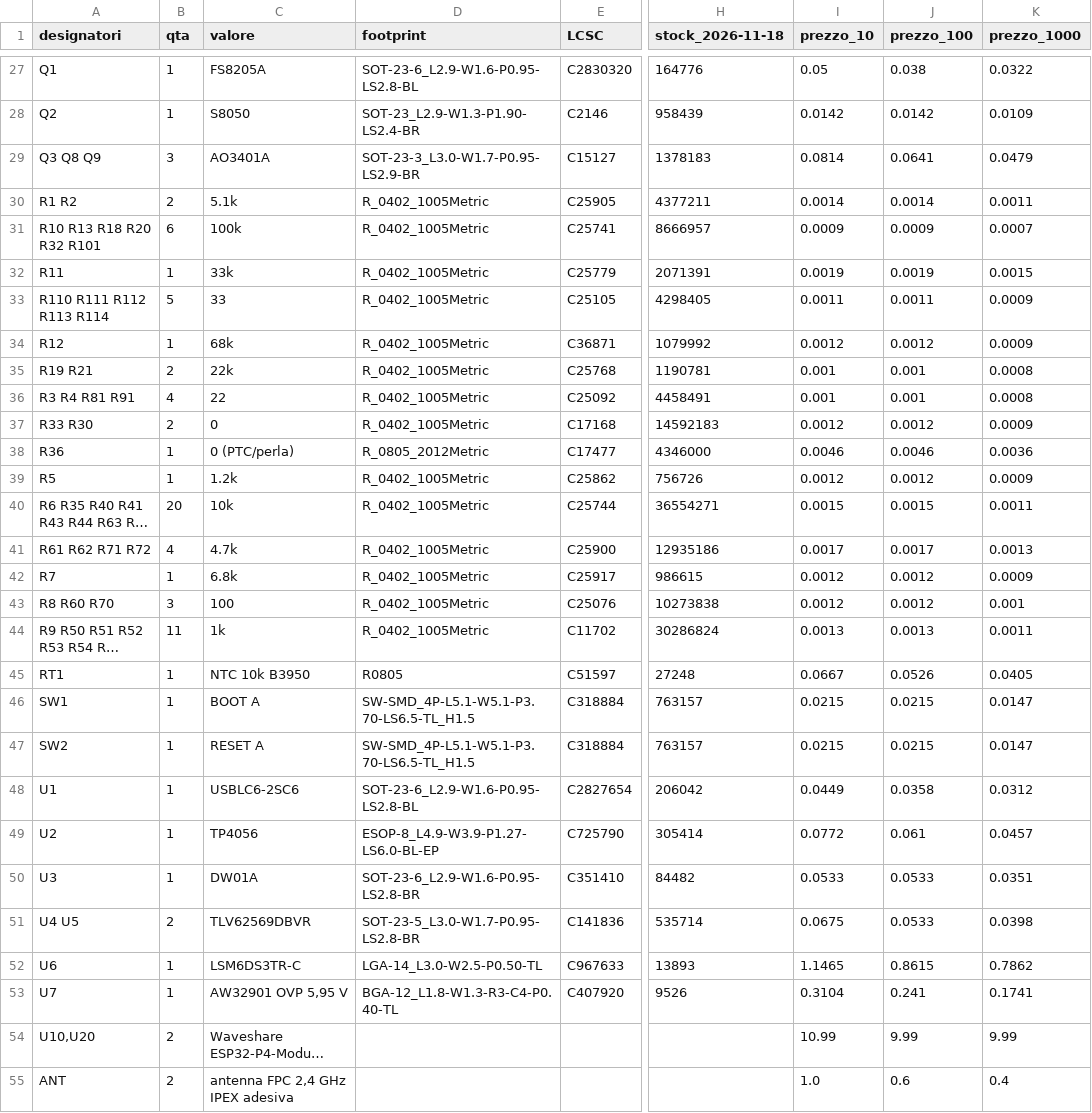
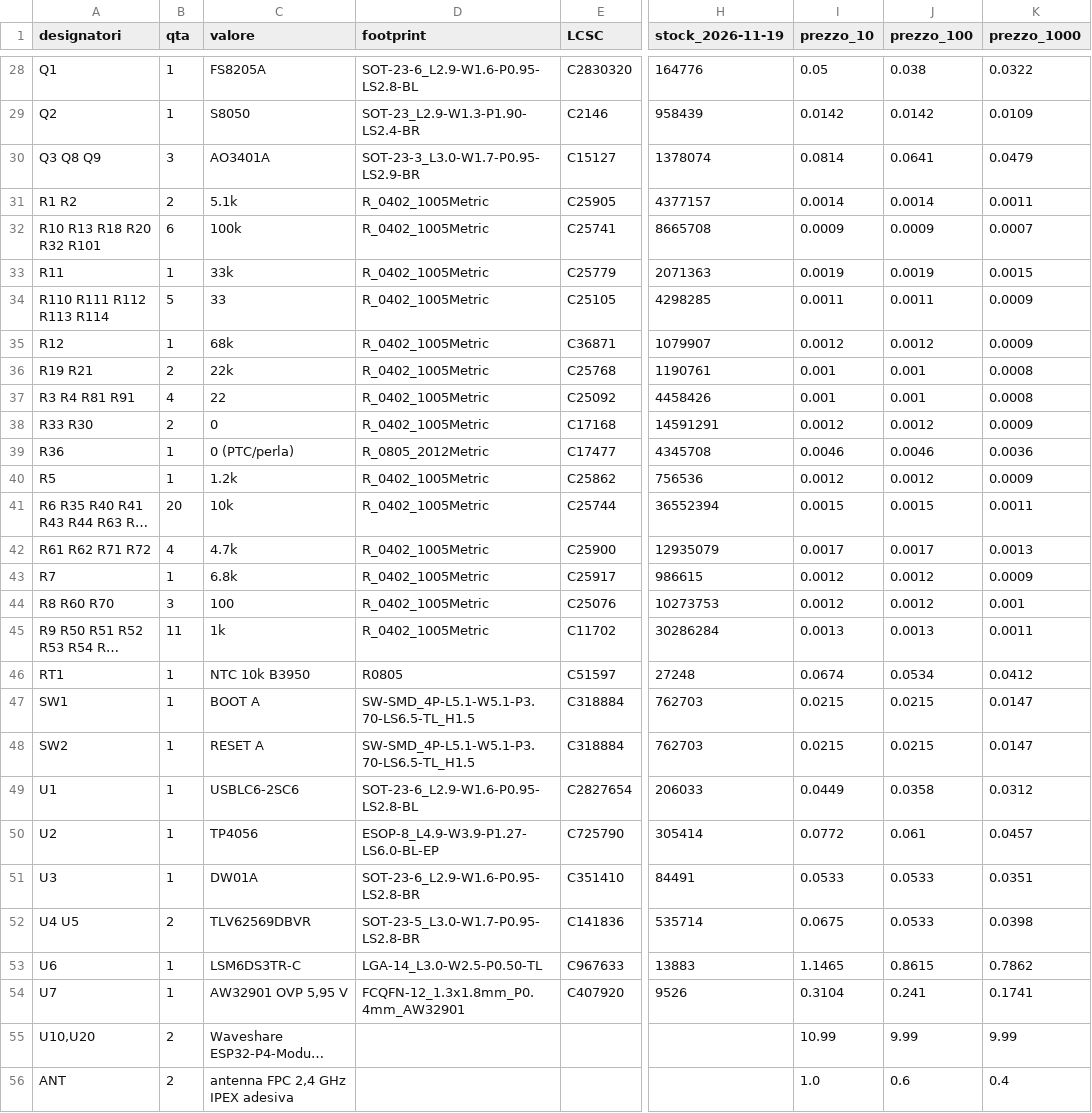
Before and after one commit to rinaldiden/Moving-One-Billion-People-, a CSV file: projects/asmile/hw/pcb/logger_hw4/BOM.csv, drawn as a sheet; only a part is shown, gaps mark what is left out; long unchanged cells end in …; addresses are those after the commit; the diff covers the shown part only; the diff names each change by its address in the sheet, - before the commit and + after, or states it on an @@ line.

```diff
--- a/projects/asmile/hw/pcb/logger_hw4/BOM.csv
+++ b/projects/asmile/hw/pcb/logger_hw4/BOM.csv
-H1: stock_2026-11-18
+H1: stock_2026-11-19
-H30 (stock_2026-11-19): 1378183
+H30 (stock_2026-11-19): 1378074
-H31 (stock_2026-11-19): 4377211
+H31 (stock_2026-11-19): 4377157
-H32 (stock_2026-11-19): 8666957
+H32 (stock_2026-11-19): 8665708
-H33 (stock_2026-11-19): 2071391
+H33 (stock_2026-11-19): 2071363
-H34 (stock_2026-11-19): 4298405
+H34 (stock_2026-11-19): 4298285
-H35 (stock_2026-11-19): 1079992
+H35 (stock_2026-11-19): 1079907
-H36 (stock_2026-11-19): 1190781
+H36 (stock_2026-11-19): 1190761
-H37 (stock_2026-11-19): 4458491
+H37 (stock_2026-11-19): 4458426
-H38 (stock_2026-11-19): 14592183
+H38 (stock_2026-11-19): 14591291
-H39 (stock_2026-11-19): 4346000
+H39 (stock_2026-11-19): 4345708
-H40 (stock_2026-11-19): 756726
+H40 (stock_2026-11-19): 756536
-H41 (stock_2026-11-19): 36554271
+H41 (stock_2026-11-19): 36552394
-H42 (stock_2026-11-19): 12935186
+H42 (stock_2026-11-19): 12935079
-H44 (stock_2026-11-19): 10273838
+H44 (stock_2026-11-19): 10273753
-H45 (stock_2026-11-19): 30286824
+H45 (stock_2026-11-19): 30286284
-I46 (prezzo_10): 0.0667
+I46 (prezzo_10): 0.0674
-J46 (prezzo_100): 0.0526
+J46 (prezzo_100): 0.0534
-K46 (prezzo_1000): 0.0405
+K46 (prezzo_1000): 0.0412
-H47:H48 (stock_2026-11-19): 763157
+H47:H48 (stock_2026-11-19): 762703
-H49 (stock_2026-11-19): 206042
+H49 (stock_2026-11-19): 206033
-H51 (stock_2026-11-19): 84482
+H51 (stock_2026-11-19): 84491
-H53 (stock_2026-11-19): 13893
+H53 (stock_2026-11-19): 13883
-D54 (footprint): BGA-12_L1.8-W1.3-R3-C4-P0.40-TL
+D54 (footprint): FCQFN-12_1.3x1.8mm_P0.4mm_AW32901
```
Also changed, not shown: 1 added row and 20 edited cells elsewhere in this file, projects/asmile/hw/pcb/logger_hw4/BOM_JLC.csv, 47 other files.
